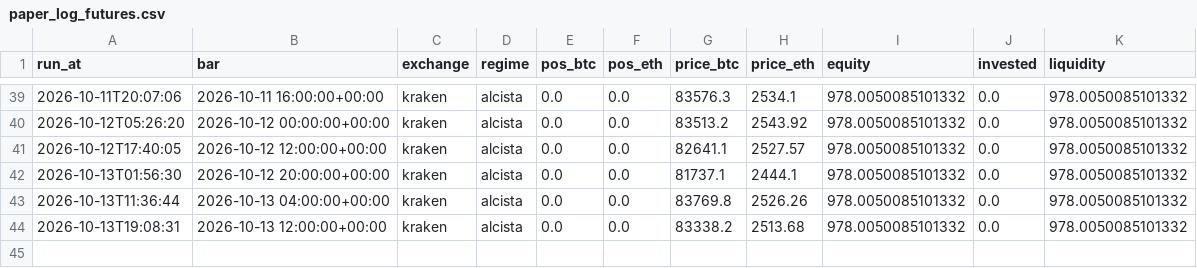
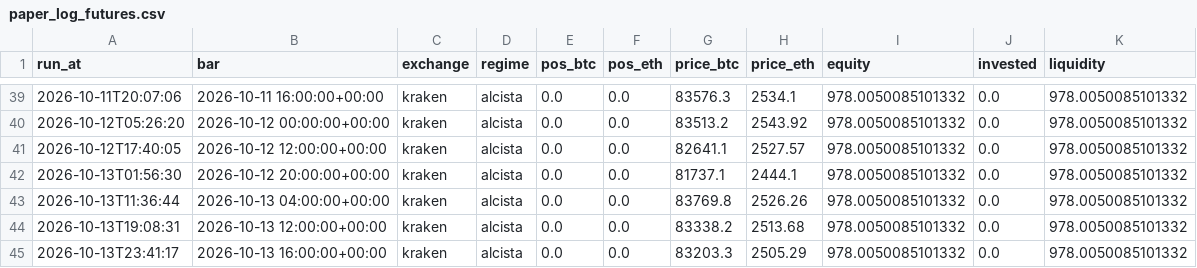
Before and after one commit to adrianf882/quant-trading, a CSV file: experiments/paper_log_futures.csv, drawn as a sheet; only a part is shown, gaps mark what is left out.

```diff
--- a/experiments/paper_log_futures.csv
+++ b/experiments/paper_log_futures.csv
@@ -44 +44,2 @@ run_at,bar,exchange,regime,pos_btc,pos_eth,price_btc,price_eth,equity,invested,l
 2026-10-13T19:08:31,2026-10-13 12:00:00+00:00,kraken,alcista,0.0,0.0,83338.2,2513.68,978.0050085101332,0.0,978.0050085101332
+2026-10-13T23:41:17,2026-10-13 16:00:00+00:00,kraken,alcista,0.0,0.0,83203.3,2505.29,978.0050085101332,0.0,978.0050085101332
```
Also changed, not shown: 1 other file.
